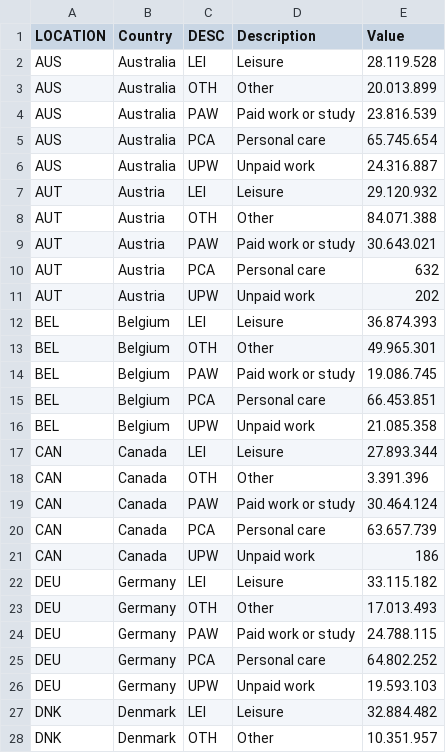
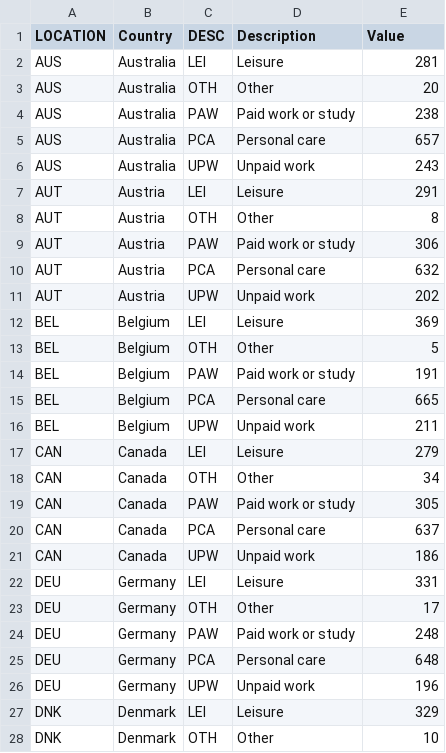
Before and after one commit to DMooij/Dataprocessing, a CSV file: homework/week_5/Time_use.csv, drawn as a sheet; only a part is shown; the diff covers the shown part only.

Commit message:
nog data linken

```diff
--- a/homework/week_5/Time_use.csv
+++ b/homework/week_5/Time_use.csv
@@ -1,28 +1,28 @@
 LOCATION,Country,DESC,Description,Value
-AUS,Australia,LEI,Leisure,28.119.528
-AUS,Australia,OTH,Other,20.013.899
-AUS,Australia,PAW,Paid work or study,23.816.539
-AUS,Australia,PCA,Personal care,65.745.654
-AUS,Australia,UPW,Unpaid work,24.316.887
-AUT,Austria,LEI,Leisure,29.120.932
-AUT,Austria,OTH,Other,84.071.388
-AUT,Austria,PAW,Paid work or study,30.643.021
+AUS,Australia,LEI,Leisure,281
+AUS,Australia,OTH,Other,20
+AUS,Australia,PAW,Paid work or study,238
+AUS,Australia,PCA,Personal care,657
+AUS,Australia,UPW,Unpaid work,243
+AUT,Austria,LEI,Leisure,291
+AUT,Austria,OTH,Other,8
+AUT,Austria,PAW,Paid work or study,306
 AUT,Austria,PCA,Personal care,632
 AUT,Austria,UPW,Unpaid work,202
-BEL,Belgium,LEI,Leisure,36.874.393
-BEL,Belgium,OTH,Other,49.965.301
-BEL,Belgium,PAW,Paid work or study,19.086.745
-BEL,Belgium,PCA,Personal care,66.453.851
-BEL,Belgium,UPW,Unpaid work,21.085.358
-CAN,Canada,LEI,Leisure,27.893.344
-CAN,Canada,OTH,Other,3.391.396
-CAN,Canada,PAW,Paid work or study,30.464.124
-CAN,Canada,PCA,Personal care,63.657.739
+BEL,Belgium,LEI,Leisure,369
+BEL,Belgium,OTH,Other,5
+BEL,Belgium,PAW,Paid work or study,191
+BEL,Belgium,PCA,Personal care,665
+BEL,Belgium,UPW,Unpaid work,211
+CAN,Canada,LEI,Leisure,279
+CAN,Canada,OTH,Other,34
+CAN,Canada,PAW,Paid work or study,305
+CAN,Canada,PCA,Personal care,637
 CAN,Canada,UPW,Unpaid work,186
-DEU,Germany,LEI,Leisure,33.115.182
-DEU,Germany,OTH,Other,17.013.493
-DEU,Germany,PAW,Paid work or study,24.788.115
-DEU,Germany,PCA,Personal care,64.802.252
-DEU,Germany,UPW,Unpaid work,19.593.103
-DNK,Denmark,LEI,Leisure,32.884.482
-DNK,Denmark,OTH,Other,10.351.957
+DEU,Germany,LEI,Leisure,331
+DEU,Germany,OTH,Other,17
+DEU,Germany,PAW,Paid work or study,248
+DEU,Germany,PCA,Personal care,648
+DEU,Germany,UPW,Unpaid work,196
+DNK,Denmark,LEI,Leisure,329
+DNK,Denmark,OTH,Other,10
```
Also changed, not shown: 110 edited cells elsewhere in this file, 4 other files.
